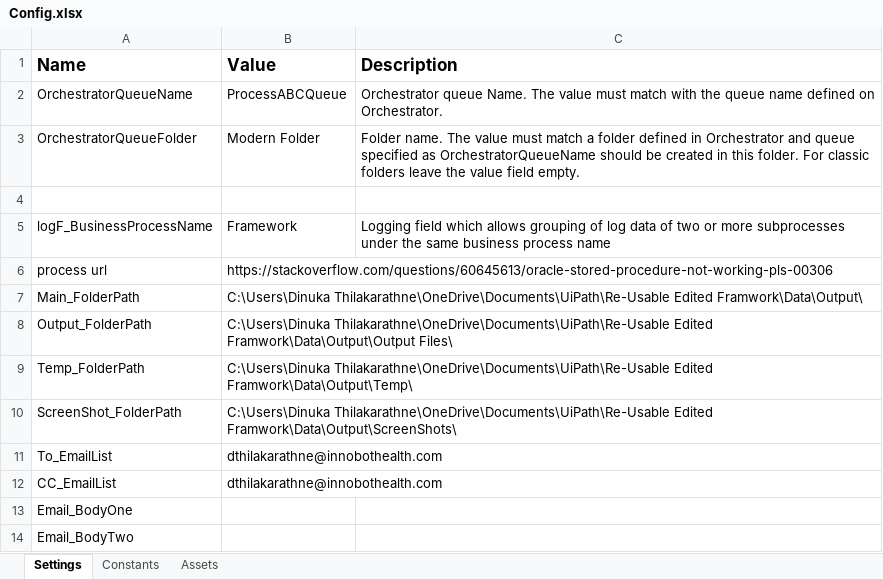
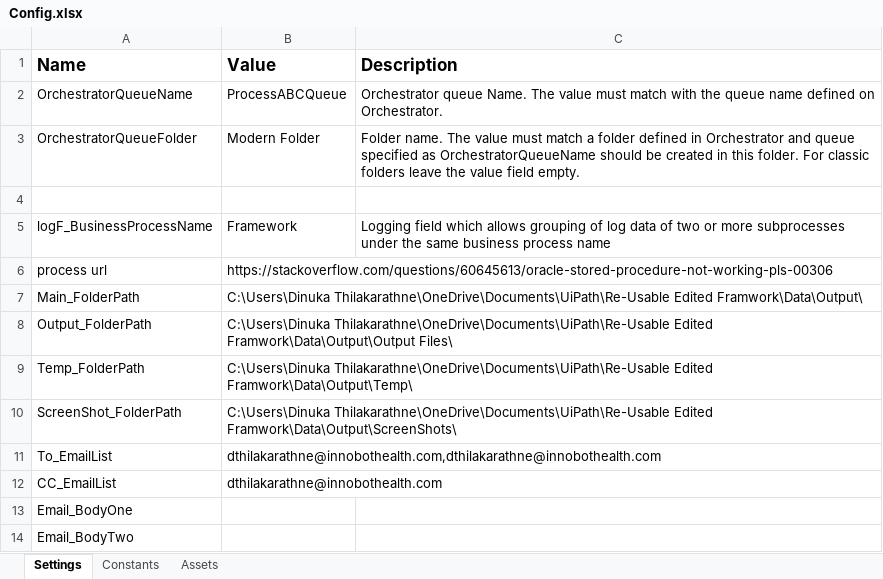
Before and after one commit to dinuka99/UiPath_Reusable_Framework-, an Excel workbook: Data/Config.xlsx, sheet Settings, drawn as a sheet; values as stored, in another font and other column widths than the file's, no borders; the diff names each change by its address in the sheet, - before the commit and + after, or states it on an @@ line.

Commit message:
added new outlook email and created a new outlook email connection and testes it send email list read from config and text file

```diff
--- a/Data/Config.xlsx (sheet Settings)
+++ b/Data/Config.xlsx (sheet Settings)
-B11 (Value): dthilakarathne@innobothealth.com
+B11 (Value): dthilakarathne@innobothealth.com,dthilakarathne@innobothealth.com
```
Also changed, not shown: 16 other files.
